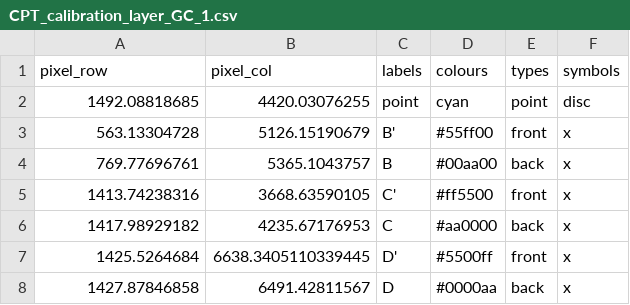
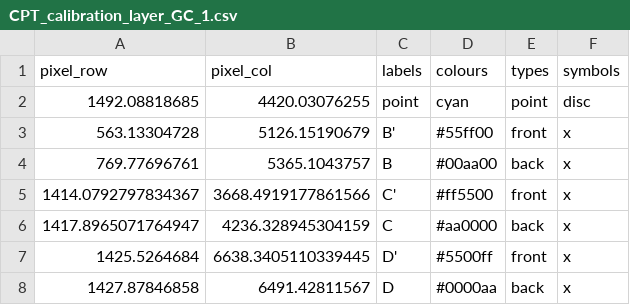
Before and after one commit to kesterlester/cavendish-particle-tracks, a CSV file: CPT_calibration_layer_GC_1.csv, drawn as a sheet.

Commit message:
Testing calibs

```diff
--- a/CPT_calibration_layer_GC_1.csv
+++ b/CPT_calibration_layer_GC_1.csv
@@ -4,4 +4,4 @@ pixel_row,pixel_col,labels,colours,types,symbols
 769.77696761,5365.1043757,B,#00aa00,back,x
-1413.74238316,3668.63590105,C',#ff5500,front,x
-1417.98929182,4235.67176953,C,#aa0000,back,x
+1414.0792797834367,3668.4919177861566,C',#ff5500,front,x
+1417.8965071764947,4236.328945304159,C,#aa0000,back,x
 1425.5264684,6638.3405110339445,D',#5500ff,front,x
```
Also changed, not shown: 2 other files.
